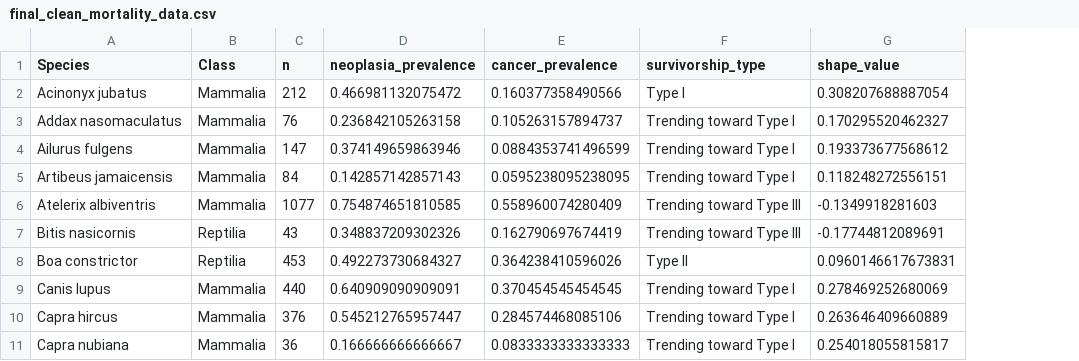
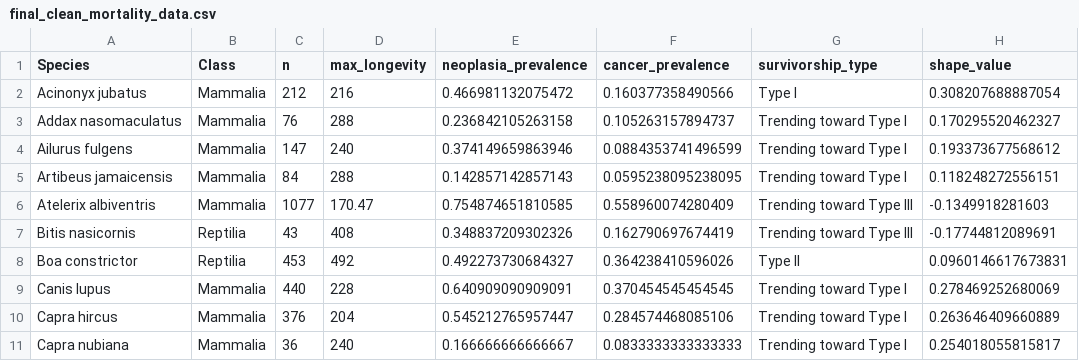
Before and after one commit to wjmellon/survivorship, a CSV file: Fall 2025/Fall 2025 Clean Data/final_clean_mortality_data.csv, drawn as a sheet; only a part is shown; the diff names each change by its address in the sheet, - before the commit and + after, or states it on an @@ line.

Commit message:
adding max longevity to excel sheet

```diff
--- a/Fall 2025/Fall 2025 Clean Data/final_clean_mortality_data.csv
+++ b/Fall 2025/Fall 2025 Clean Data/final_clean_mortality_data.csv
+column D (max_longevity), rows 2-11: 216 | 288 | 240 | 288 | 170.47 | 408 | 492 | 228 | 204 | 240
```
Also changed, not shown: 4 other files.
